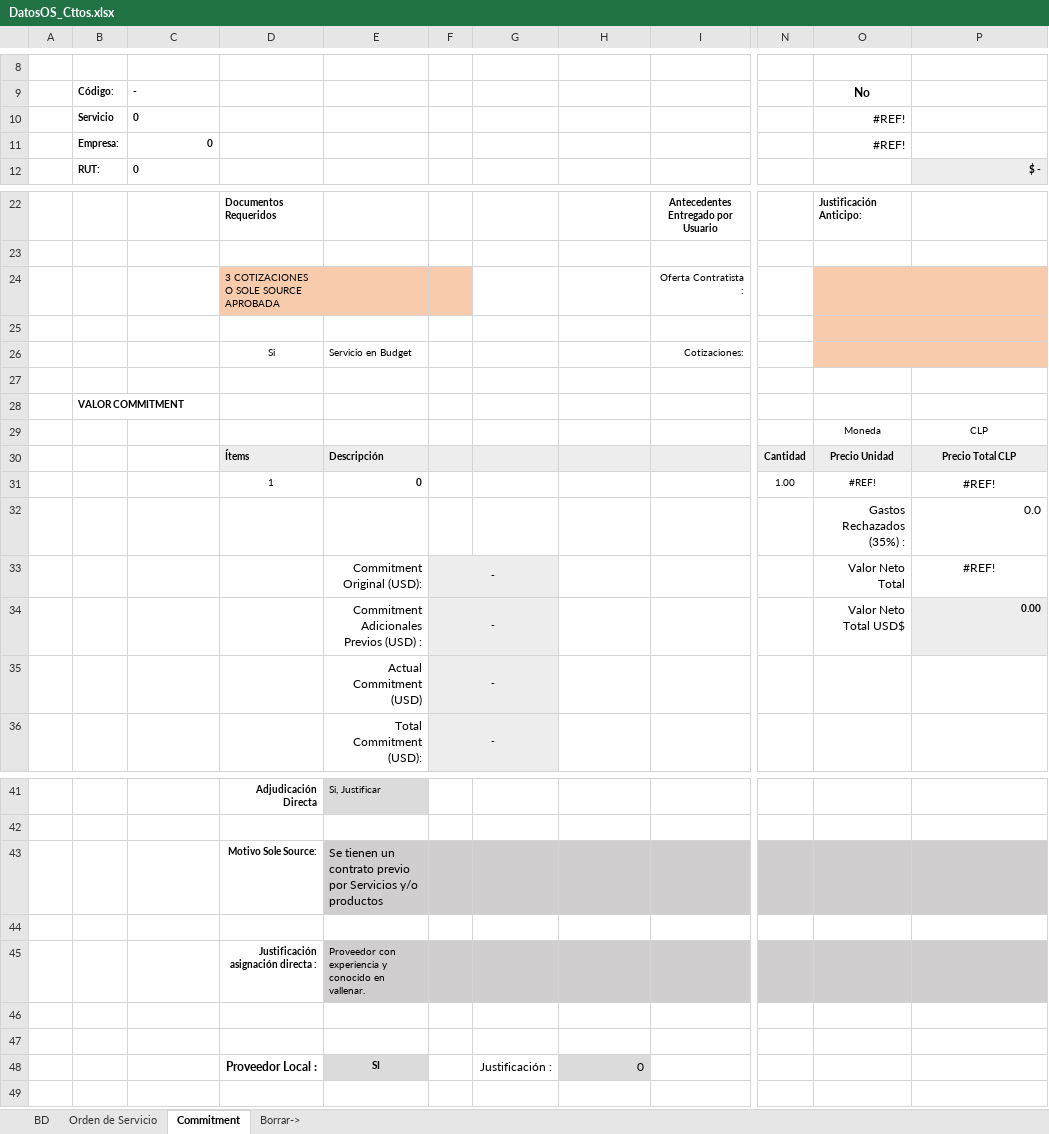
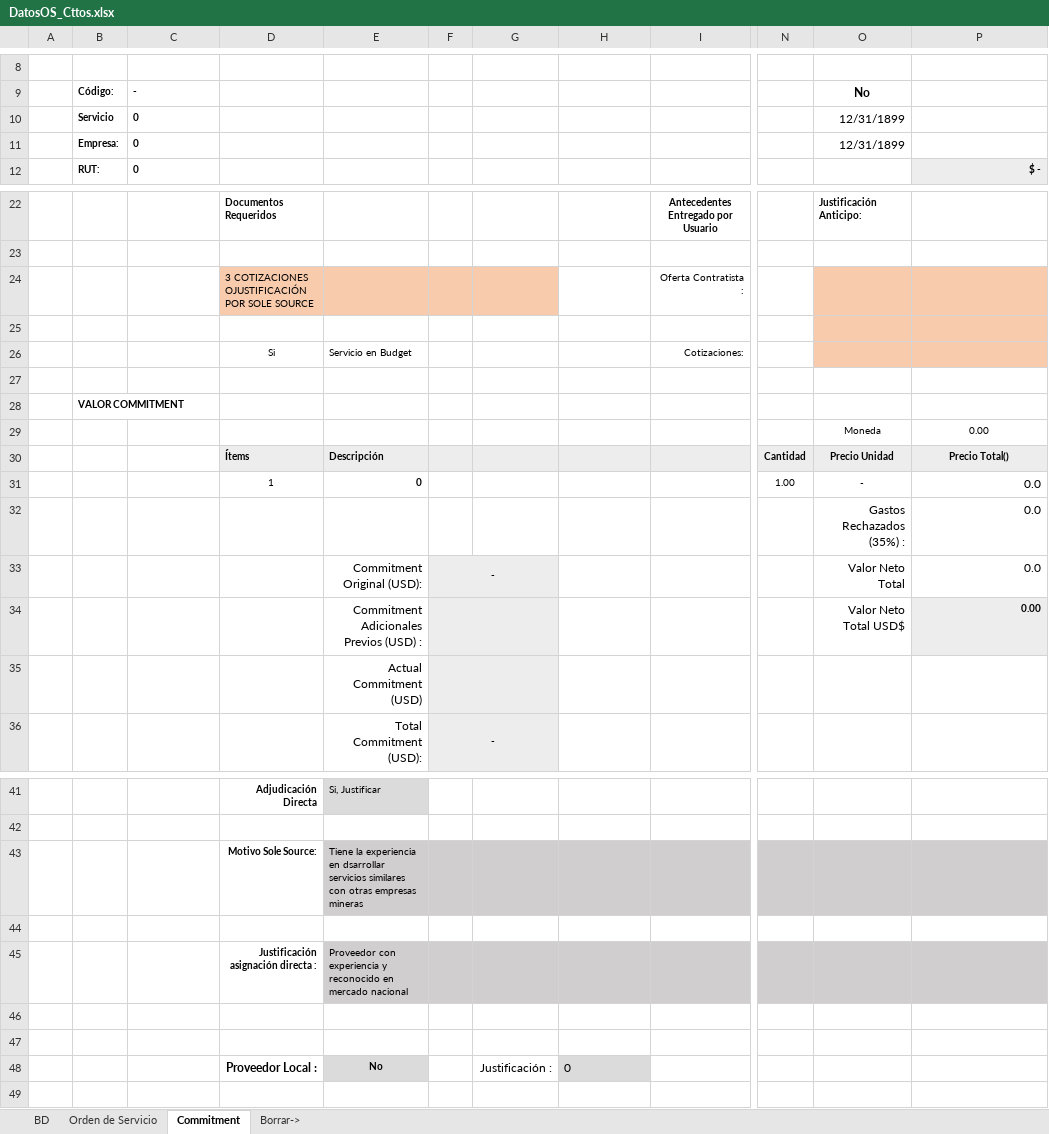
Before and after one commit to Ykharo/tutorial_P3_4, an Excel workbook: DatosOS_Cttos.xlsx, sheet Commitment, drawn as a sheet; only a part is shown, gaps mark what is left out; values as stored, in another font and other column widths than the file's, no borders; the diff names each change by its address in the sheet, - before the commit and + after, or states it on an @@ line.

```diff
--- a/DatosOS_Cttos.xlsx (sheet Commitment)
+++ b/DatosOS_Cttos.xlsx (sheet Commitment)
-O10:O11: #REF!
+O10:O11: 12/31/1899
-C11 alignment: right
+C11 alignment: left
-D24: 3 COTIZACIONES O SOLE SOURCE APROBADA
+D24: 3 COTIZACIONES OJUSTIFICACIÓN POR SOLE SOURCE
-G24 fill: none
+G24 fill: #F8CBAD
-P29: CLP
+P29: 0.00
-P30: Precio Total CLP
+P30: Precio Total()
-O31: #REF!
+O31: -
-P31: #REF!
+P31: 0.0
-P31 alignment: center
+P31 alignment: right
-P33: #REF!
+P33: 0.0
-P33 alignment: center
+P33 alignment: right
-F34:F35: -
+F34:F35: (empty)
-E43: Se tienen un contrato previo por Servicios y/o productos
+E43: Tiene la experiencia en dsarrollar servicios similares con otras empresas mineras
@@ E43 text size: smaller @@
-E45: …experiencia y conocido en vallenar.
+E45: …experiencia y reconocido en mercado nacional
-E48: SI
+E48: No
-H48 alignment: right
+H48 alignment: left
```
Also changed, not shown: sheet Orden de Servicio, formulas that keep their value, 1 other file.
